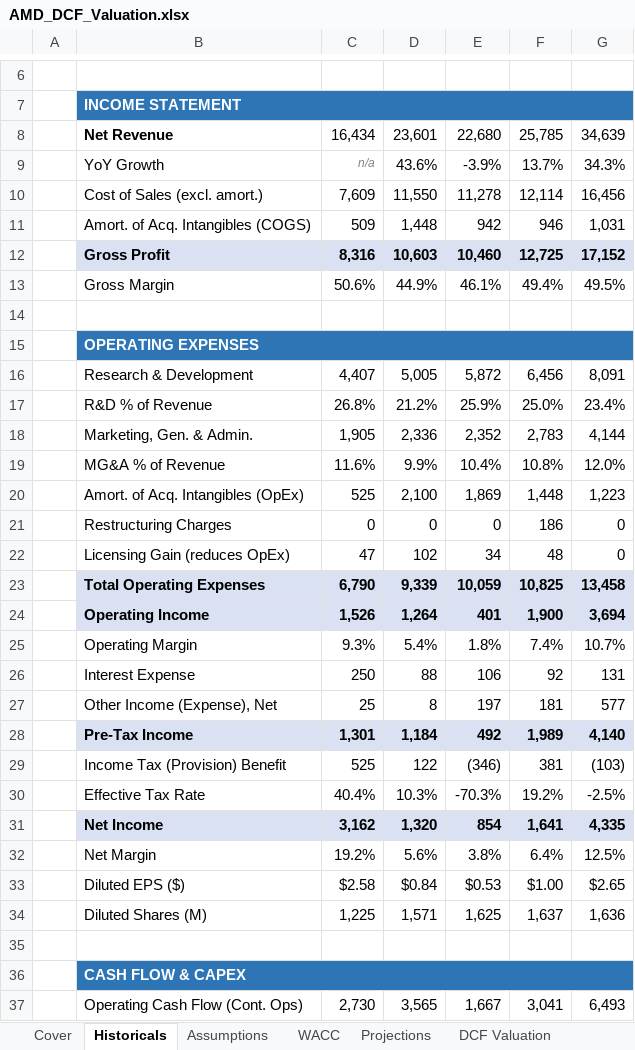
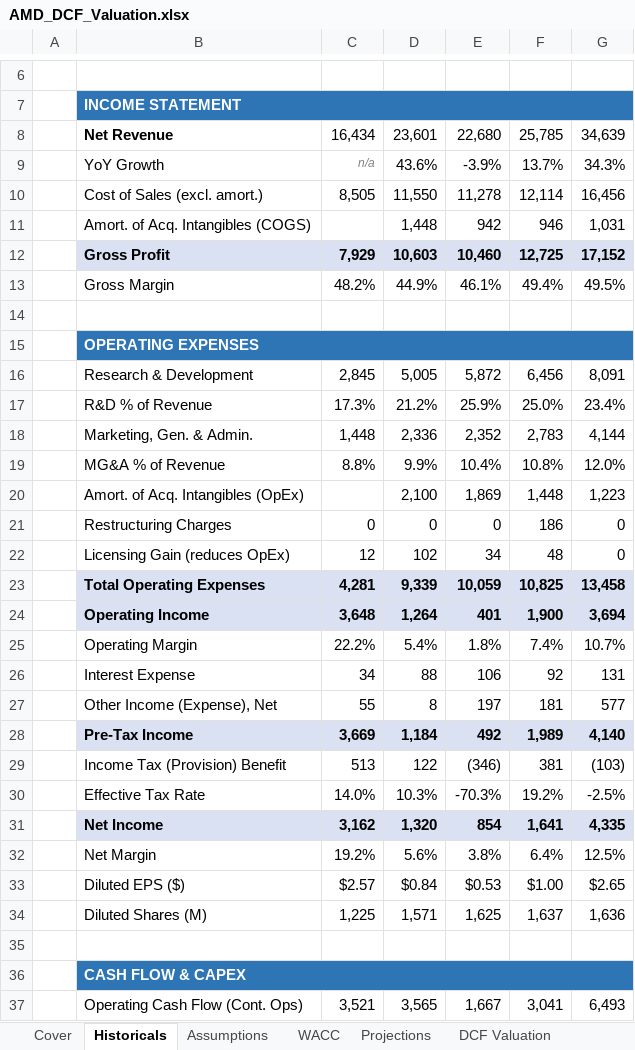
Before and after one commit to vibhavshirur/AMD_Evaluation_2026, an Excel workbook: DCF-Excel&EquityNote/AMD_DCF_Valuation.xlsx, sheet Historicals, drawn as a sheet; only a part is shown, gaps mark what is left out; values as stored, in another font and other column widths than the file's, no borders; the diff covers the shown part only; the diff names each change by its address in the sheet, - before the commit and + after, or states it on an @@ line.

```diff
--- a/DCF-Excel&EquityNote/AMD_DCF_Valuation.xlsx (sheet Historicals)
+++ b/DCF-Excel&EquityNote/AMD_DCF_Valuation.xlsx (sheet Historicals)
-C10: 7,609
+C10: 8,505
-C11: 509
+C11: (empty)
-C12: 8,316
+C12: 7,929
-C13: 50.6%
+C13: 48.2%
-C16: 4,407
+C16: 2,845
-C17: 26.8%
+C17: 17.3%
-C18: 1,905
+C18: 1,448
-C19: 11.6%
+C19: 8.8%
-C20: 525
+C20: (empty)
-C22: 47
+C22: 12
-C23: 6,790
+C23: 4,281
-C24: 1,526
+C24: 3,648
-C25: 9.3%
+C25: 22.2%
-C26: 250
+C26: 34
-C27: 25
+C27: 55
-C28: 1,301
+C28: 3,669
-C29: 525
+C29: 513
-C30: 40.4%
+C30: 14.0%
-C33: $2.58
+C33: $2.57
-C37: 2,730
+C37: 3,521
```
Also changed, not shown: 20 edited cells and cell formats elsewhere in this sheet, sheet Projections, sheet Sensitivity, sheet DCF Valuation, sheet Assumptions, sheet Cover, sheet WACC, 1 other file.
